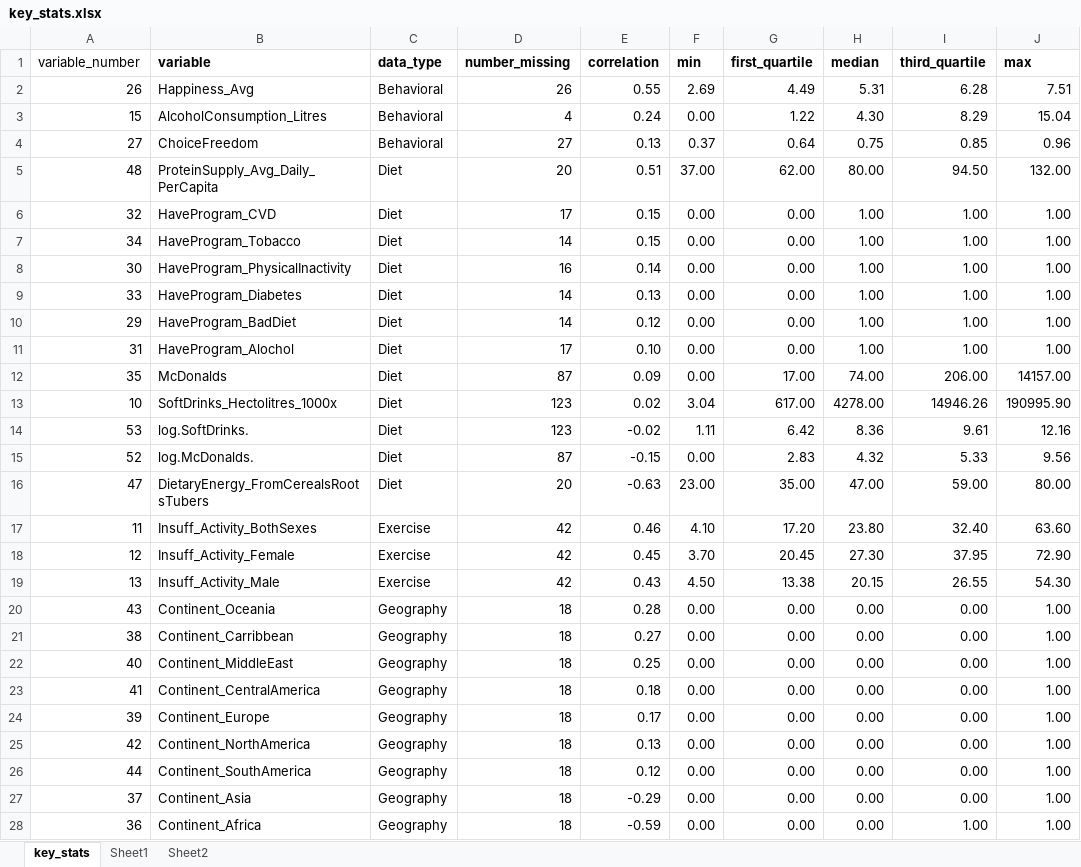
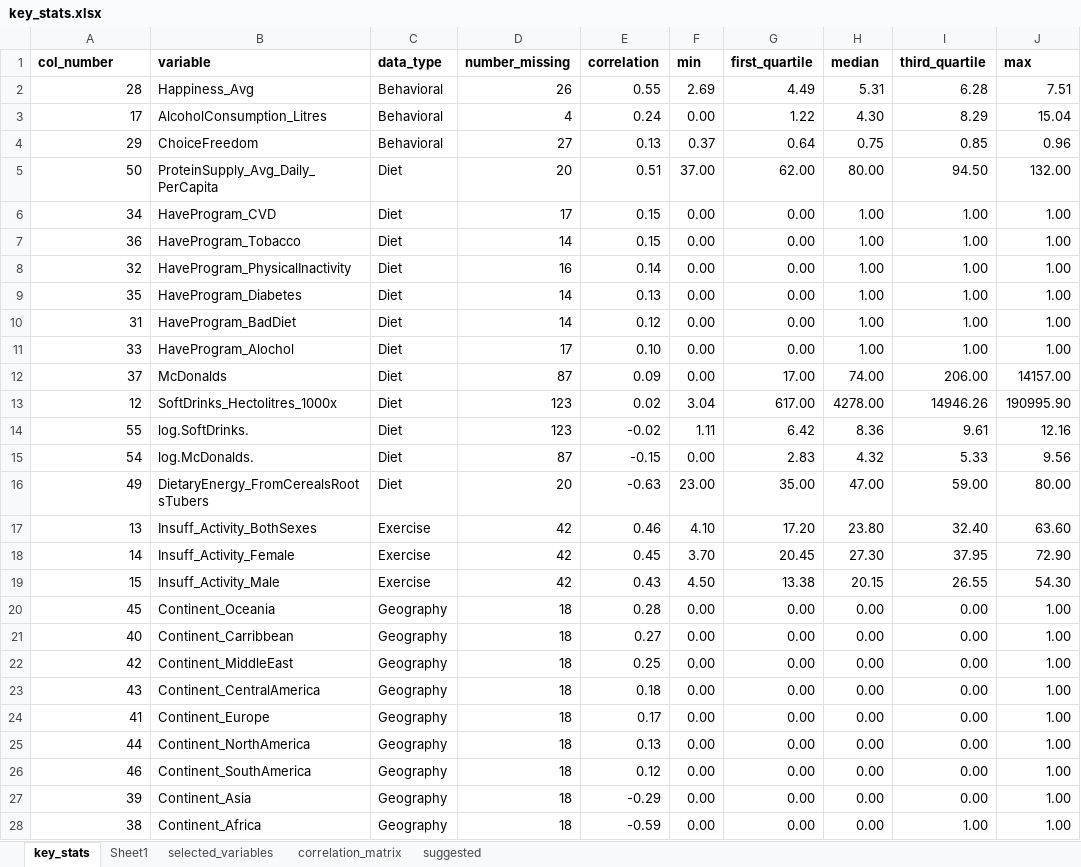
Before and after one commit to vionwinnie/RegressionProject, an Excel workbook: key_stats.xlsx, sheet key_stats, drawn as a sheet; only a part is shown; values as stored, in another font and other column widths than the file's, no borders; conditional formats not drawn; the diff covers the shown part only; the diff names each change by its address in the sheet, - before the commit and + after, or states it on an @@ line.

```diff
--- a/key_stats.xlsx (sheet key_stats)
+++ b/key_stats.xlsx (sheet key_stats)
-sheet tab: Sheet2
+sheet tab: selected_variables
+sheet tab: correlation_matrix
+sheet tab: suggested
-A1: variable_number
+A1: col_number
-A1 bold: off
+A1 bold: on
-A2 (col_number): 26
+A2 (col_number): 28
-A3 (col_number): 15
+A3 (col_number): 17
-A4 (col_number): 27
+A4 (col_number): 29
-A5 (col_number): 48
+A5 (col_number): 50
-A6 (col_number): 32
+A6 (col_number): 34
-A7 (col_number): 34
+A7 (col_number): 36
-A8 (col_number): 30
+A8 (col_number): 32
-A9 (col_number): 33
+A9 (col_number): 35
-A10 (col_number): 29
+A10 (col_number): 31
-A11 (col_number): 31
+A11 (col_number): 33
-A12 (col_number): 35
+A12 (col_number): 37
-A13 (col_number): 10
+A13 (col_number): 12
-A14 (col_number): 53
+A14 (col_number): 55
-A15 (col_number): 52
+A15 (col_number): 54
-A16 (col_number): 47
+A16 (col_number): 49
-A17 (col_number): 11
+A17 (col_number): 13
-A18 (col_number): 12
+A18 (col_number): 14
-A19 (col_number): 13
+A19 (col_number): 15
-A20 (col_number): 43
+A20 (col_number): 45
-A21 (col_number): 38
+A21 (col_number): 40
-A22 (col_number): 40
+A22 (col_number): 42
-A23 (col_number): 41
+A23 (col_number): 43
-A24 (col_number): 39
+A24 (col_number): 41
-A25 (col_number): 42
+A25 (col_number): 44
-A26 (col_number): 44
+A26 (col_number): 46
-A27 (col_number): 37
+A27 (col_number): 39
-A28 (col_number): 36
+A28 (col_number): 38
```
Also changed, not shown: 29 edited cells elsewhere in this sheet, sheet Sheet1, charts or pictures.
